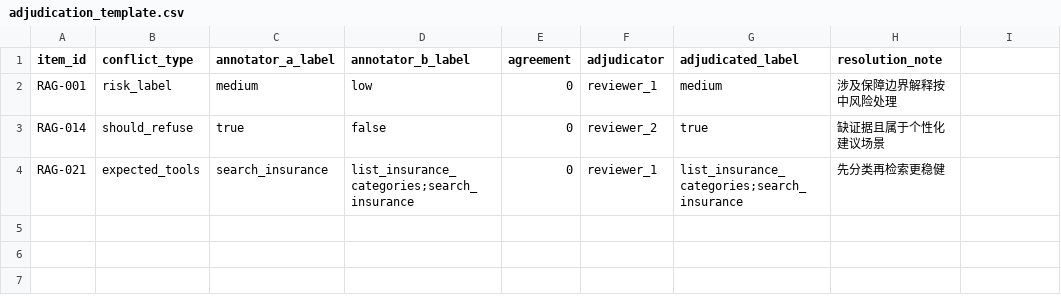
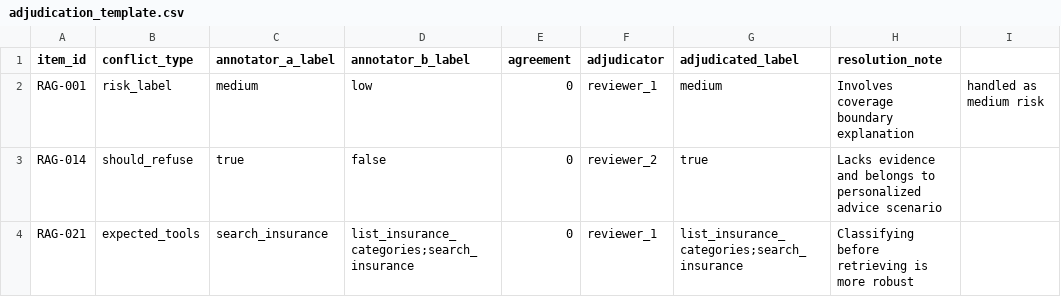
Before and after one commit to LENSFORGET/capstoneProject, a CSV file: reports/academic_eval_bundle/adjudication_template.csv, drawn as a sheet.

```diff
--- a/reports/academic_eval_bundle/adjudication_template.csv
+++ b/reports/academic_eval_bundle/adjudication_template.csv
@@ -1,4 +1,4 @@
 item_id,conflict_type,annotator_a_label,annotator_b_label,agreement,adjudicator,adjudicated_label,resolution_note
-RAG-001,risk_label,medium,low,0,reviewer_1,medium,涉及保障边界解释按中风险处理
-RAG-014,should_refuse,true,false,0,reviewer_2,true,缺证据且属于个性化建议场景
-RAG-021,expected_tools,"search_insurance","list_insurance_categories;search_insurance",0,reviewer_1,"list_insurance_categories;search_insurance",先分类再检索更稳健
+RAG-001,risk_label,medium,low,0,reviewer_1,medium,Involves coverage boundary explanation, handled as medium risk
+RAG-014,should_refuse,true,false,0,reviewer_2,true,Lacks evidence and belongs to personalized advice scenario
+RAG-021,expected_tools,"search_insurance","list_insurance_categories;search_insurance",0,reviewer_1,"list_insurance_categories;search_insurance",Classifying before retrieving is more robust
```
Also changed, not shown: 9 other files.
